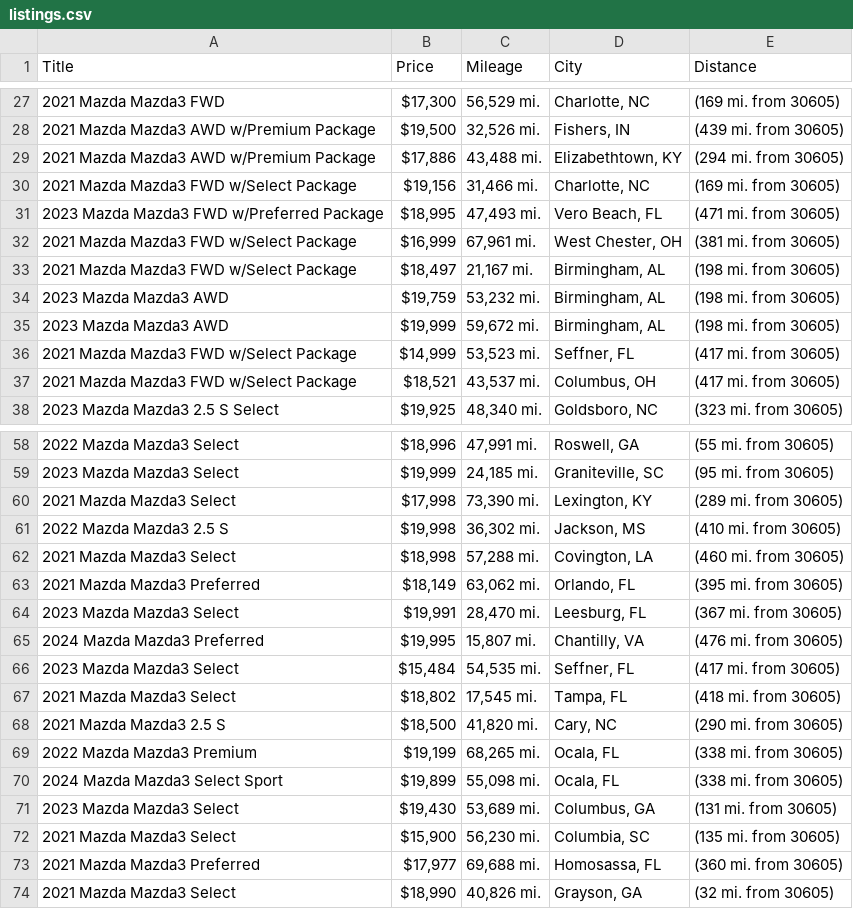
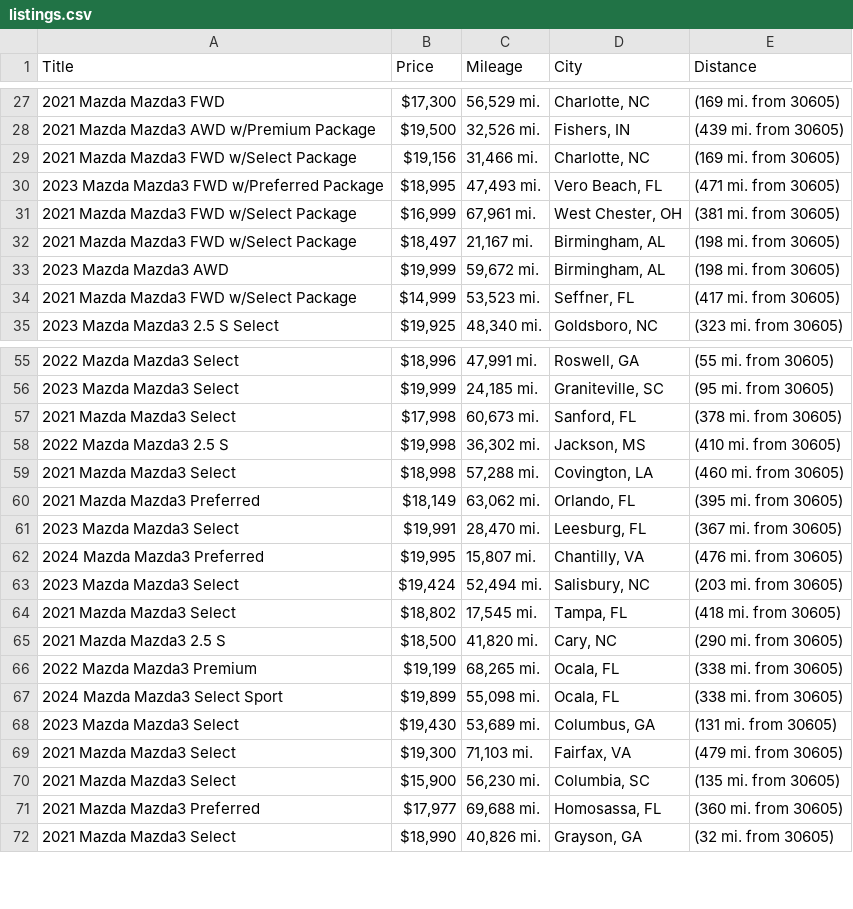
Before and after one commit to jwd0526/go-practice, a CSV file: listings.csv, drawn as a sheet; only a part is shown, gaps mark what is left out.

```diff
--- a/listings.csv
+++ b/listings.csv
@@ -28,3 +28,2 @@ Title,Price,Mileage,City,Distance
 2021 Mazda Mazda3 AWD w/Premium Package,"$19,500","32,526 mi.","Fishers, IN",(439 mi. from 30605)
-2021 Mazda Mazda3 AWD w/Premium Package,"$17,886","43,488 mi.","Elizabethtown, KY",(294 mi. from 30605)
 2021 Mazda Mazda3 FWD w/Select Package,"$19,156","31,466 mi.","Charlotte, NC",(169 mi. from 30605)
@@ -33,6 +32,4 @@ Title,Price,Mileage,City,Distance
 2021 Mazda Mazda3 FWD w/Select Package,"$18,497","21,167 mi.","Birmingham, AL",(198 mi. from 30605)
-2023 Mazda Mazda3 AWD,"$19,759","53,232 mi.","Birmingham, AL",(198 mi. from 30605)
 2023 Mazda Mazda3 AWD,"$19,999","59,672 mi.","Birmingham, AL",(198 mi. from 30605)
 2021 Mazda Mazda3 FWD w/Select Package,"$14,999","53,523 mi.","Seffner, FL",(417 mi. from 30605)
-2021 Mazda Mazda3 FWD w/Select Package,"$18,521","43,537 mi.","Columbus, OH",(417 mi. from 30605)
 2023 Mazda Mazda3 2.5 S Select,"$19,925","48,340 mi.","Goldsboro, NC",(323 mi. from 30605)
@@ -59,3 +56,3 @@ Title,Price,Mileage,City,Distance
 2023 Mazda Mazda3 Select,"$19,999","24,185 mi.","Graniteville, SC",(95 mi. from 30605)
-2021 Mazda Mazda3 Select,"$17,998","73,390 mi.","Lexington, KY",(289 mi. from 30605)
+2021 Mazda Mazda3 Select,"$17,998","60,673 mi.","Sanford, FL",(378 mi. from 30605)
 2022 Mazda Mazda3 2.5 S,"$19,998","36,302 mi.","Jackson, MS",(410 mi. from 30605)
@@ -65,3 +62,3 @@ Title,Price,Mileage,City,Distance
 2024 Mazda Mazda3 Preferred,"$19,995","15,807 mi.","Chantilly, VA",(476 mi. from 30605)
-2023 Mazda Mazda3 Select,"$15,484","54,535 mi.","Seffner, FL",(417 mi. from 30605)
+2023 Mazda Mazda3 Select,"$19,424","52,494 mi.","Salisbury, NC",(203 mi. from 30605)
 2021 Mazda Mazda3 Select,"$18,802","17,545 mi.","Tampa, FL",(418 mi. from 30605)
@@ -71,2 +68,3 @@ Title,Price,Mileage,City,Distance
 2023 Mazda Mazda3 Select,"$19,430","53,689 mi.","Columbus, GA",(131 mi. from 30605)
+2021 Mazda Mazda3 Select,"$19,300","71,103 mi.","Fairfax, VA",(479 mi. from 30605)
 2021 Mazda Mazda3 Select,"$15,900","56,230 mi.","Columbia, SC",(135 mi. from 30605)
```
Also changed, not shown: 1 other file.
